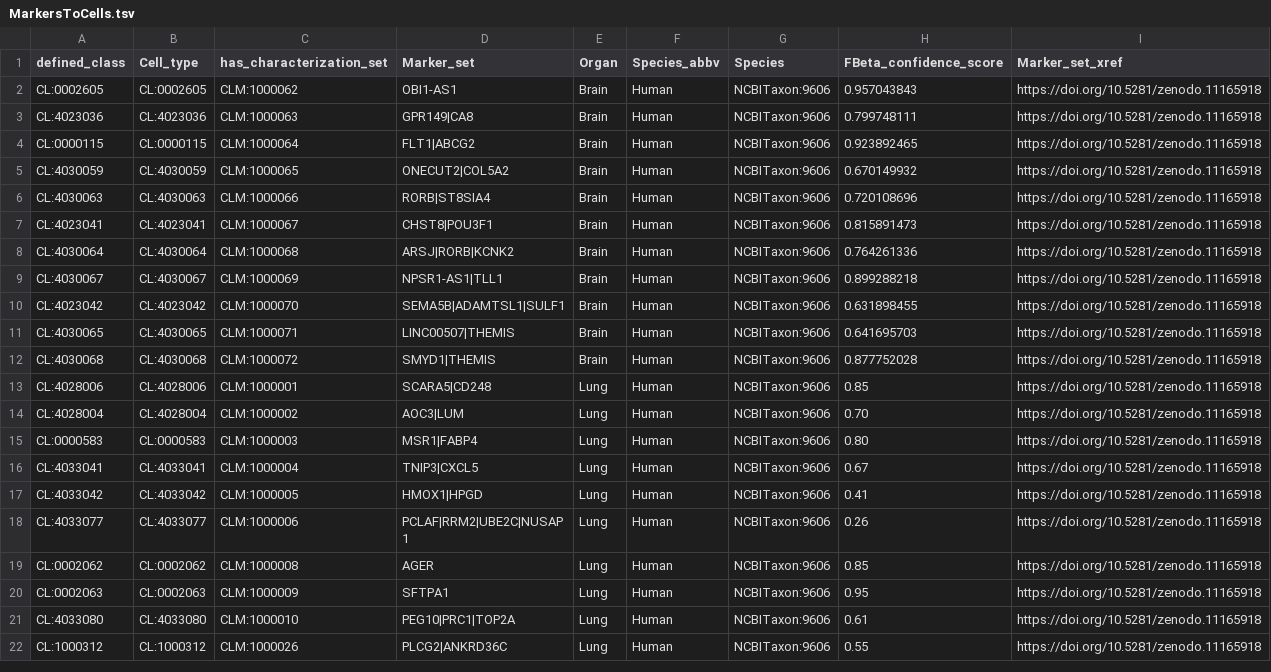
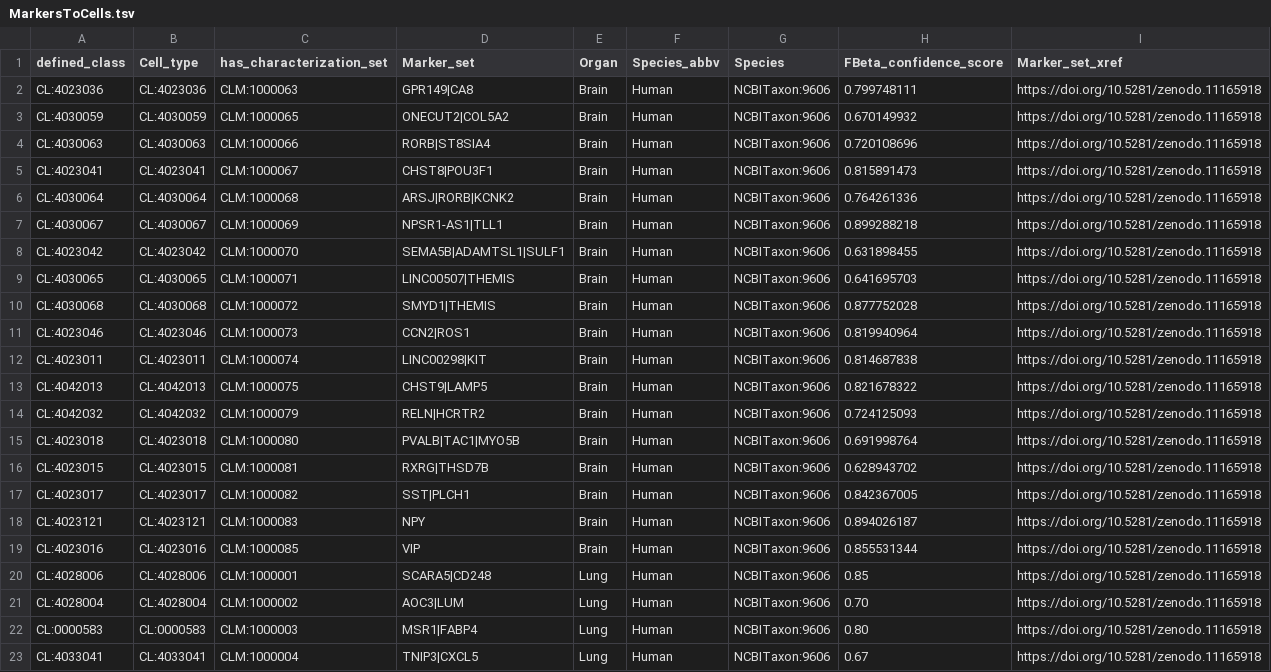
Before and after one commit to Cellular-Semantics/CellMark, a TSV file: src/patterns/data/default/MarkersToCells.tsv, drawn as a sheet; only a part is shown; the shorter side is filled out with more unchanged rows.

```diff
--- a/src/patterns/data/default/MarkersToCells.tsv
+++ b/src/patterns/data/default/MarkersToCells.tsv
@@ -1,5 +1,3 @@
 defined_class	Cell_type	has_characterization_set	Marker_set	Organ	Species_abbv	Species	FBeta_confidence_score	Marker_set_xref
-CL:0002605	CL:0002605	CLM:1000062	OBI1-AS1	Brain	Human	NCBITaxon:9606	0.957043843	https://doi.org/10.5281/zenodo.11165918
 CL:4023036	CL:4023036	CLM:1000063	GPR149|CA8	Brain	Human	NCBITaxon:9606	0.799748111	https://doi.org/10.5281/zenodo.11165918
-CL:0000115	CL:0000115	CLM:1000064	FLT1|ABCG2	Brain	Human	NCBITaxon:9606	0.923892465	https://doi.org/10.5281/zenodo.11165918
 CL:4030059	CL:4030059	CLM:1000065	ONECUT2|COL5A2	Brain	Human	NCBITaxon:9606	0.670149932	https://doi.org/10.5281/zenodo.11165918
@@ -12,2 +10,11 @@ CL:4030065	CL:4030065	CLM:1000071	LINC00507|THEMIS	Brain	Human	NCBITaxon:9606	0.
 CL:4030068	CL:4030068	CLM:1000072	SMYD1|THEMIS	Brain	Human	NCBITaxon:9606	0.877752028	https://doi.org/10.5281/zenodo.11165918
+CL:4023046	CL:4023046	CLM:1000073	CCN2|ROS1	Brain	Human	NCBITaxon:9606	0.819940964	https://doi.org/10.5281/zenodo.11165918
+CL:4023011	CL:4023011	CLM:1000074	LINC00298|KIT	Brain	Human	NCBITaxon:9606	0.814687838	https://doi.org/10.5281/zenodo.11165918
+CL:4042013	CL:4042013	CLM:1000075	CHST9|LAMP5	Brain	Human	NCBITaxon:9606	0.821678322	https://doi.org/10.5281/zenodo.11165918
+CL:4042032	CL:4042032	CLM:1000079	RELN|HCRTR2	Brain	Human	NCBITaxon:9606	0.724125093	https://doi.org/10.5281/zenodo.11165918
+CL:4023018	CL:4023018	CLM:1000080	PVALB|TAC1|MYO5B	Brain	Human	NCBITaxon:9606	0.691998764	https://doi.org/10.5281/zenodo.11165918
+CL:4023015	CL:4023015	CLM:1000081	RXRG|THSD7B	Brain	Human	NCBITaxon:9606	0.628943702	https://doi.org/10.5281/zenodo.11165918
+CL:4023017	CL:4023017	CLM:1000082	SST|PLCH1	Brain	Human	NCBITaxon:9606	0.842367005	https://doi.org/10.5281/zenodo.11165918
+CL:4023121	CL:4023121	CLM:1000083	NPY	Brain	Human	NCBITaxon:9606	0.894026187	https://doi.org/10.5281/zenodo.11165918
+CL:4023016	CL:4023016	CLM:1000085	VIP	Brain	Human	NCBITaxon:9606	0.855531344	https://doi.org/10.5281/zenodo.11165918
 CL:4028006	CL:4028006	CLM:1000001	SCARA5|CD248	Lung	Human	NCBITaxon:9606	0.85	https://doi.org/10.5281/zenodo.11165918
```
Also changed, not shown: src/patterns/data/default/NSForestMarkers.tsv.
